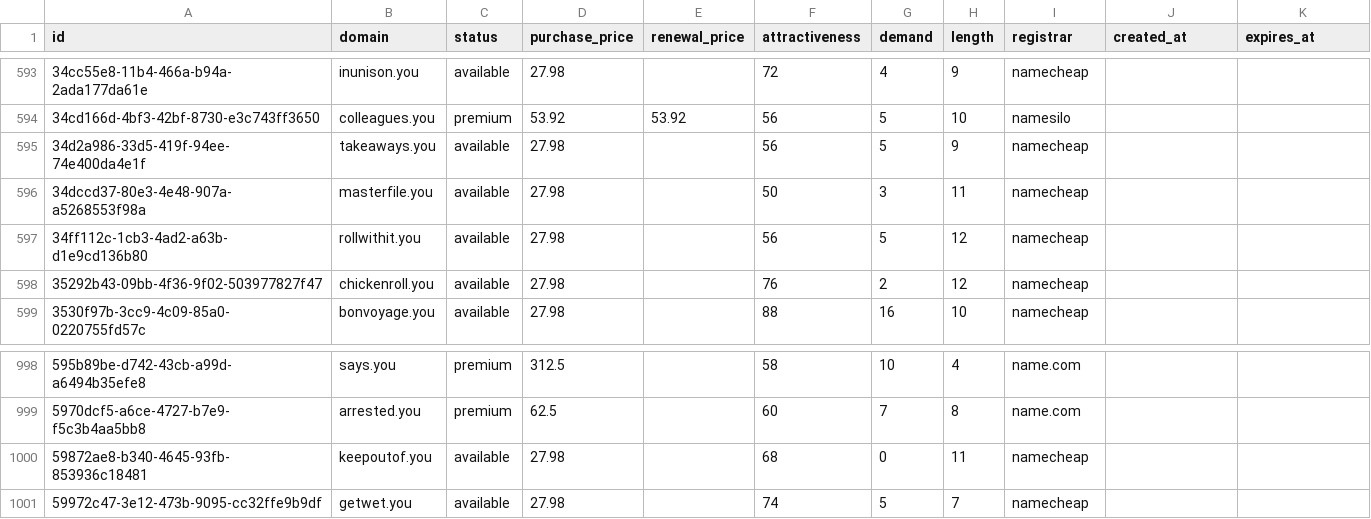
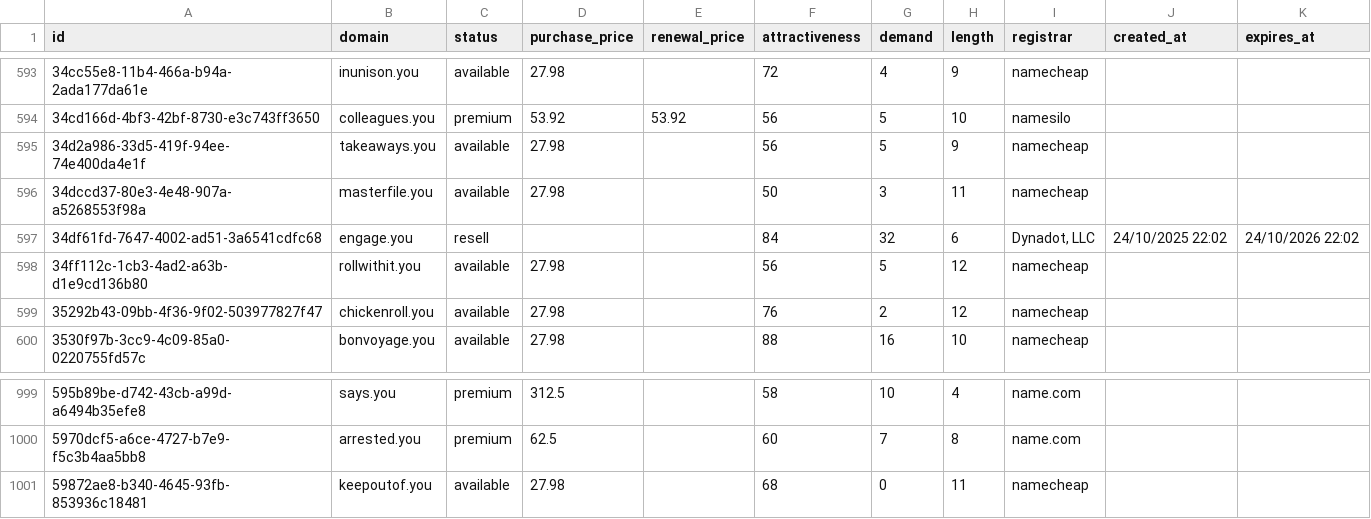
Before and after one commit to UniqueDomains/you-oneword-domains, a CSV file: you.csv, drawn as a sheet; only a part is shown, gaps mark what is left out.

Commit message:
Domains update

```diff
--- a/you.csv
+++ b/you.csv
@@ -596,2 +596,3 @@ id,domain,status,purchase_price,renewal_price,attractiveness,demand,length,regis
 34dccd37-80e3-4e48-907a-a5268553f98a,masterfile.you,available,27.98,,50,3,11,namecheap,,
+34df61fd-7647-4002-ad51-3a6541cdfc68,engage.you,resell,,,84,32,6,"Dynadot, LLC",24/10/2025 22:02,24/10/2026 22:02
 34ff112c-1cb3-4ad2-a63b-d1e9cd136b80,rollwithit.you,available,27.98,,56,5,12,namecheap,,
@@ -1000,2 +1001 @@ id,domain,status,purchase_price,renewal_price,attractiveness,demand,length,regis
 59872ae8-b340-4645-93fb-853936c18481,keepoutof.you,available,27.98,,68,0,11,namecheap,,
-59972c47-3e12-473b-9095-cc32ffe9b9df,getwet.you,available,27.98,,74,5,7,namecheap,,
```
Also changed, not shown: 1 other file.
